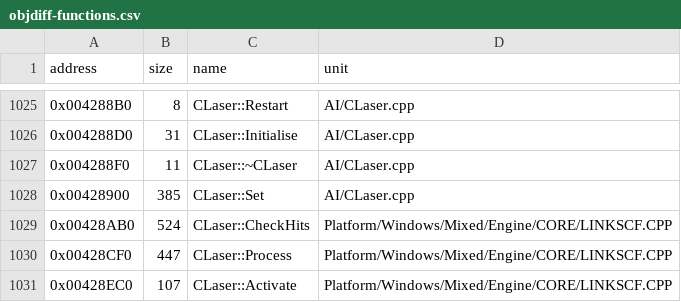
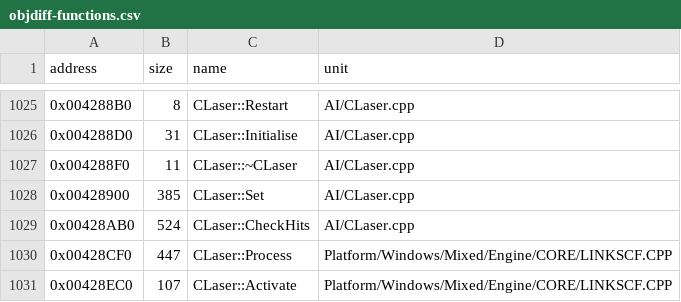
Before and after one commit to vonhoff/lemball-decomp, a CSV file: data/objdiff-functions.csv, drawn as a sheet; only a part is shown, gaps mark what is left out.

```diff
--- a/data/objdiff-functions.csv
+++ b/data/objdiff-functions.csv
@@ -1028,3 +1028,3 @@ address,size,name,unit
 0x00428900,385,CLaser::Set,AI/CLaser.cpp
-0x00428AB0,524,CLaser::CheckHits,Platform/Windows/Mixed/Engine/CORE/LINKSCF.CPP
+0x00428AB0,524,CLaser::CheckHits,AI/CLaser.cpp
 0x00428CF0,447,CLaser::Process,Platform/Windows/Mixed/Engine/CORE/LINKSCF.CPP
```
Also changed, not shown: data/macintosh-symbol-coverage.csv, 4 other files.
